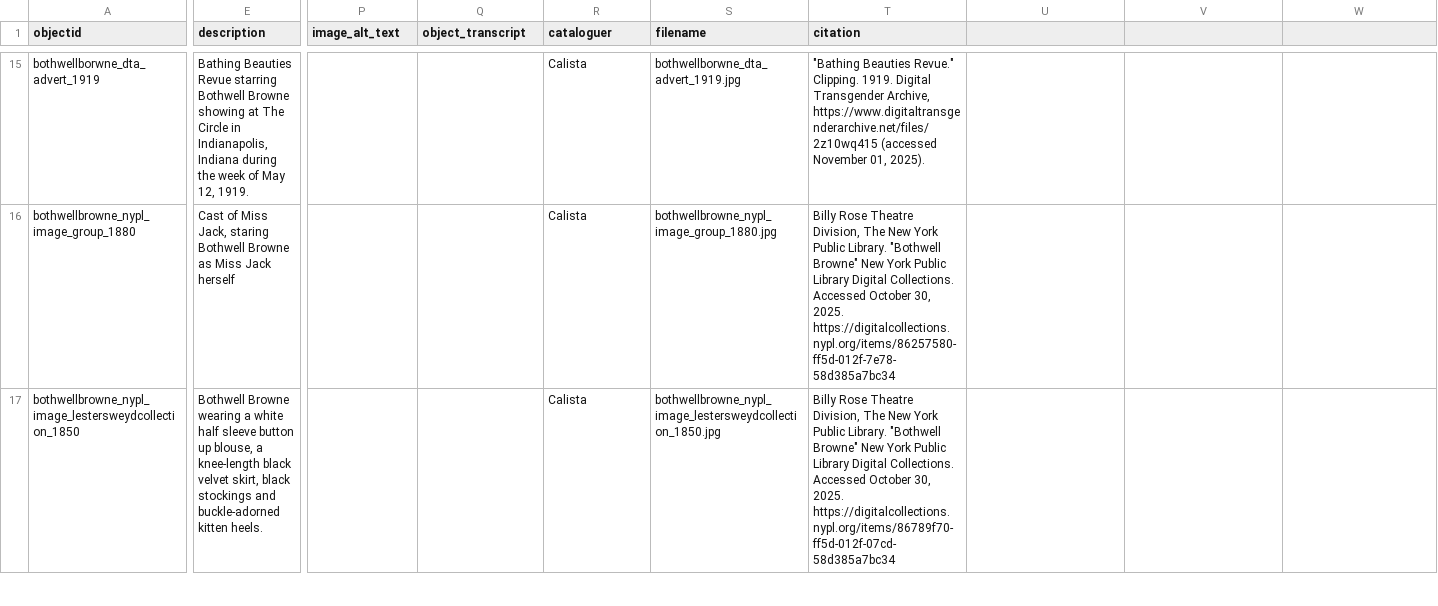
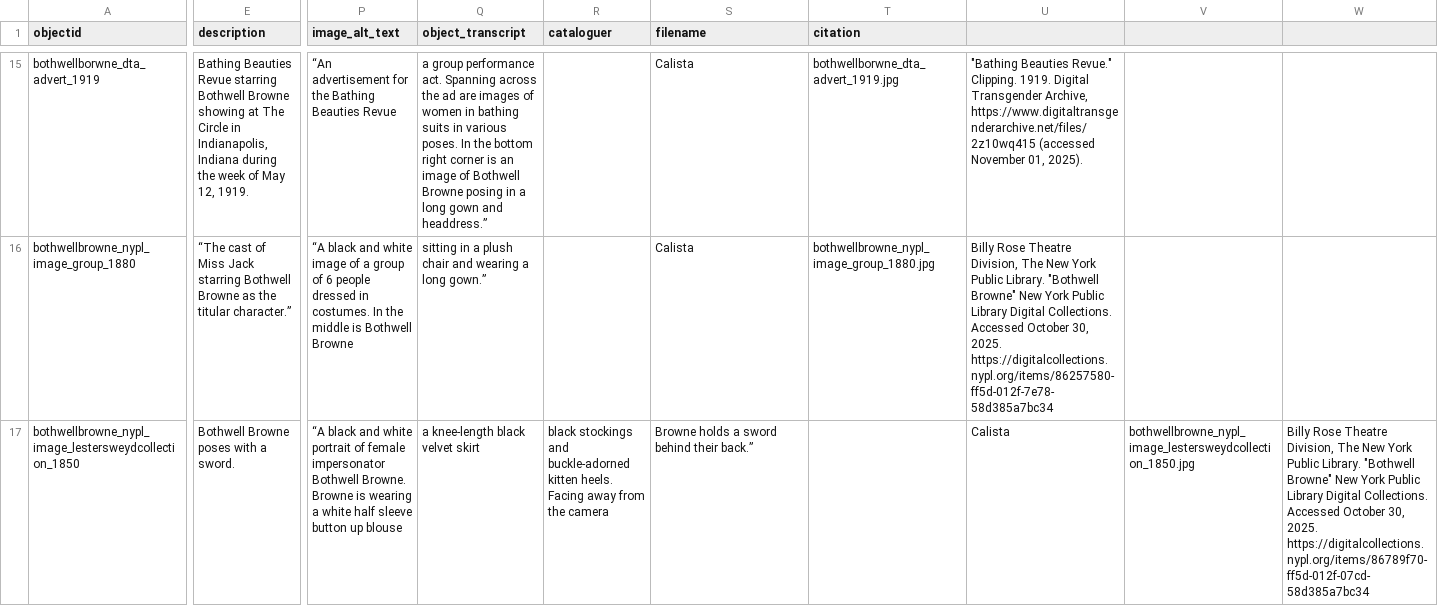
Before and after one commit to LIBDSCI350m-Fall25/group1, a CSV file: _data/vaudeville-metadata.csv, drawn as a sheet; only a part is shown, gaps mark what is left out; the diff covers the shown part only; the diff names each change by its address in the sheet, - before the commit and + after, or states it on an @@ line.

Commit message:
Update vaudeville-metadata.csv
Updated descriptions and alt-text on all objects

```diff
--- a/_data/vaudeville-metadata.csv
+++ b/_data/vaudeville-metadata.csv
-P15 (image_alt_text): (empty)
+P15 (image_alt_text): “An advertisement for the Bathing Beauties Revue
-Q15 (object_transcript): (empty)
+Q15 (object_transcript): a group performance act. Spanning across the ad are images of women in bathing suits in various poses. In the bottom right corner is an image of Bothwell Browne posing in a long gown and headdress.”
-R15:R16 (cataloguer): Calista
+R15:R16 (cataloguer): (empty)
-S15 (filename): bothwellborwne_dta_advert_1919.jpg
+S15 (filename): Calista
-T15 (citation): "Bathing Beauties Revue." Clipping. 1919. Digital Transgender Archive, https://www.digitaltransgenderarchive.net/files/2z10wq415 (accessed November 01, 2025).
+T15 (citation): bothwellborwne_dta_advert_1919.jpg
-U15: (empty)
+U15: "Bathing Beauties Revue." Clipping. 1919. Digital Transgender Archive, https://www.digitaltransgenderarchive.net/files/2z10wq415 (accessed November 01, 2025).
-E16 (description): Cast of Miss Jack, staring Bothwell Browne as Miss Jack herself
+E16 (description): “The cast of Miss Jack starring Bothwell Browne as the titular character.”
-P16 (image_alt_text): (empty)
+P16 (image_alt_text): “A black and white image of a group of 6 people dressed in costumes. In the middle is Bothwell Browne
-Q16 (object_transcript): (empty)
+Q16 (object_transcript): sitting in a plush chair and wearing a long gown.”
-S16 (filename): bothwellbrowne_nypl_image_group_1880.jpg
+S16 (filename): Calista
-T16 (citation): Billy Rose Theatre Division, The New York Public Library. "Bothwell Browne" New York Public Library Digital Collections. Accessed October 30, 2025. https://digitalcollections.nypl.org/items/86257580-ff5d-012f-7e78-58d385a7bc34
+T16 (citation): bothwellbrowne_nypl_image_group_1880.jpg
-U16: (empty)
+U16: Billy Rose Theatre Division, The New York Public Library. "Bothwell Browne" New York Public Library Digital Collections. Accessed October 30, 2025. https://digitalcollections.nypl.org/items/86257580-ff5d-012f-7e78-58d385a7bc34
-E17 (description): Bothwell Browne wearing a white half sleeve button up blouse, a knee-length black velvet skirt, black stockings and buckle-adorned kitten heels.
+E17 (description): Bothwell Browne poses with a sword.
-P17 (image_alt_text): (empty)
+P17 (image_alt_text): “A black and white portrait of female impersonator Bothwell Browne. Browne is wearing a white half sleeve button up blouse
-Q17 (object_transcript): (empty)
+Q17 (object_transcript): a knee-length black velvet skirt
-R17 (cataloguer): Calista
+R17 (cataloguer): black stockings and buckle-adorned kitten heels. Facing away from the camera
-S17 (filename): bothwellbrowne_nypl_image_lestersweydcollection_1850.jpg
+S17 (filename): Browne holds a sword behind their back.”
-T17 (citation): Billy Rose Theatre Division, The New York Public Library. "Bothwell Browne" New York Public Library Digital Collections. Accessed October 30, 2025. https://digitalcollections.nypl.org/items/86789f70-ff5d-012f-07cd-58d385a7bc34
+T17 (citation): (empty)
-U17: (empty)
+U17: Calista
-V17: (empty)
+V17: bothwellbrowne_nypl_image_lestersweydcollection_1850.jpg
-W17: (empty)
+W17: Billy Rose Theatre Division, The New York Public Library. "Bothwell Browne" New York Public Library Digital Collections. Accessed October 30, 2025. https://digitalcollections.nypl.org/items/86789f70-ff5d-012f-07cd-58d385a7bc34
```
Also changed, not shown: 72 edited cells elsewhere in this file.
